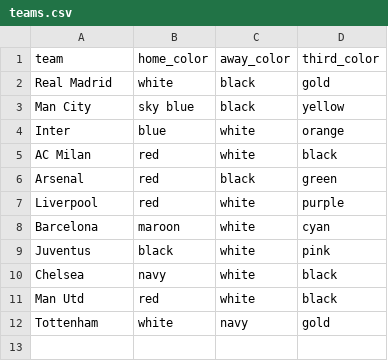
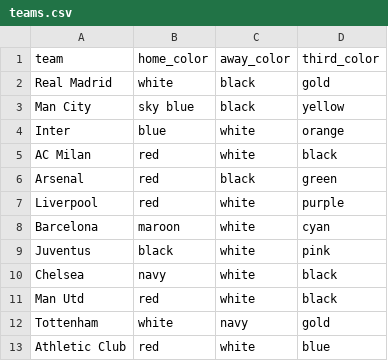
Before and after one commit to Badrergb/Gameday_Tactics, a CSV file: teams.csv, drawn as a sheet.

Commit message:
Agentic AI: Added missing team Athletic Club via Groq

```diff
--- a/teams.csv
+++ b/teams.csv
@@ -12 +12,2 @@ Man Utd,red,white,black
 Tottenham,white,navy,gold
+Athletic Club,red,white,blue
```
